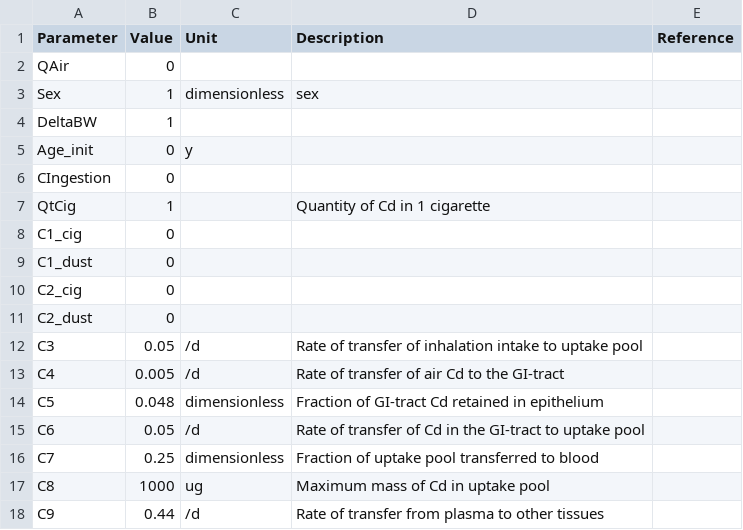
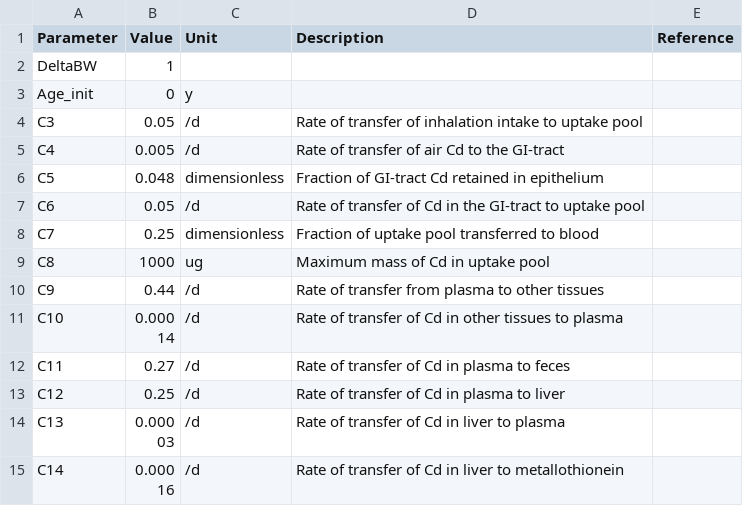
Before and after one commit to fair-pbk/pbk-cd, a CSV file: parametrisations/PBK_Cd_Defaults.csv, drawn as a sheet; only a part is shown; the shorter side is filled out with more unchanged rows.

```diff
--- a/parametrisations/PBK_Cd_Defaults.csv
+++ b/parametrisations/PBK_Cd_Defaults.csv
@@ -1,12 +1,4 @@
 Parameter,Value,Unit,Description,Reference
-QAir,0,,,
-Sex,1,dimensionless,sex,
 DeltaBW,1,,,
 Age_init,0,y,,
-CIngestion,0,,,
-QtCig,1,,Quantity of Cd in 1 cigarette,
-C1_cig,0,,,
-C1_dust,0,,,
-C2_cig,0,,,
-C2_dust,0,,,
 C3,0.05,/d,Rate of transfer of inhalation intake to uptake pool,
```
Also changed, not shown: model/PBK_Cd.annotations.csv, 2 other files.
